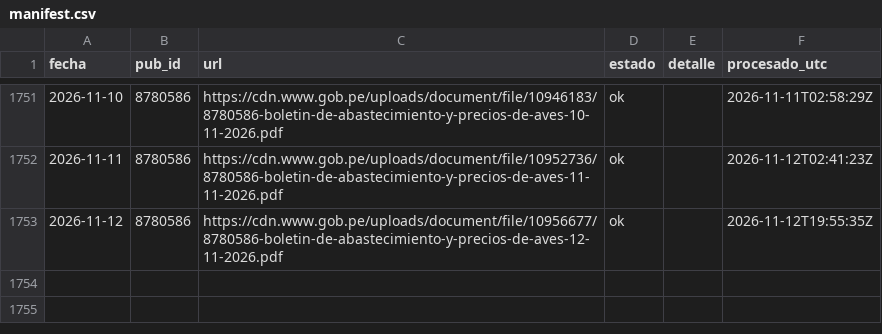
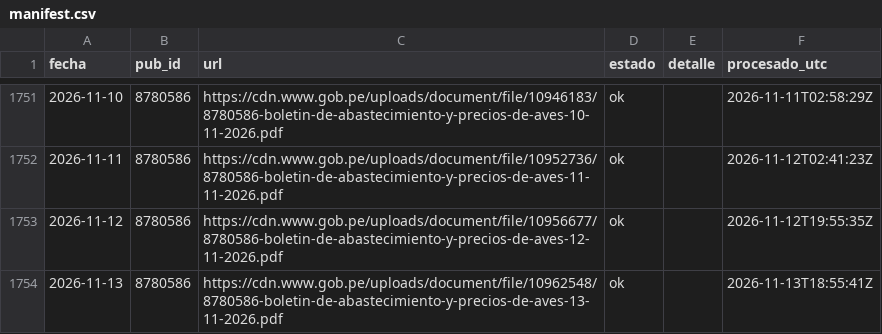
Before and after one commit to elqvixote/precios-pollo-pe, a CSV file: data/manifest.csv, drawn as a sheet; only a part is shown, gaps mark what is left out.

```diff
--- a/data/manifest.csv
+++ b/data/manifest.csv
@@ -1753 +1753,2 @@ fecha,pub_id,url,estado,detalle,procesado_utc
 2026-11-12,8780586,https://cdn.www.gob.pe/uploads/document/file/10956677/8780586-boletin-de-abastecimiento-y-precios-de-aves-12-11-2026.pdf,ok,,2026-11-12T19:55:35Z
+2026-11-13,8780586,https://cdn.www.gob.pe/uploads/document/file/10962548/8780586-boletin-de-abastecimiento-y-precios-de-aves-13-11-2026.pdf,ok,,2026-11-13T18:55:41Z
```
Also changed, not shown: data/ingreso.csv, data/mensual.csv, 9 other files.
